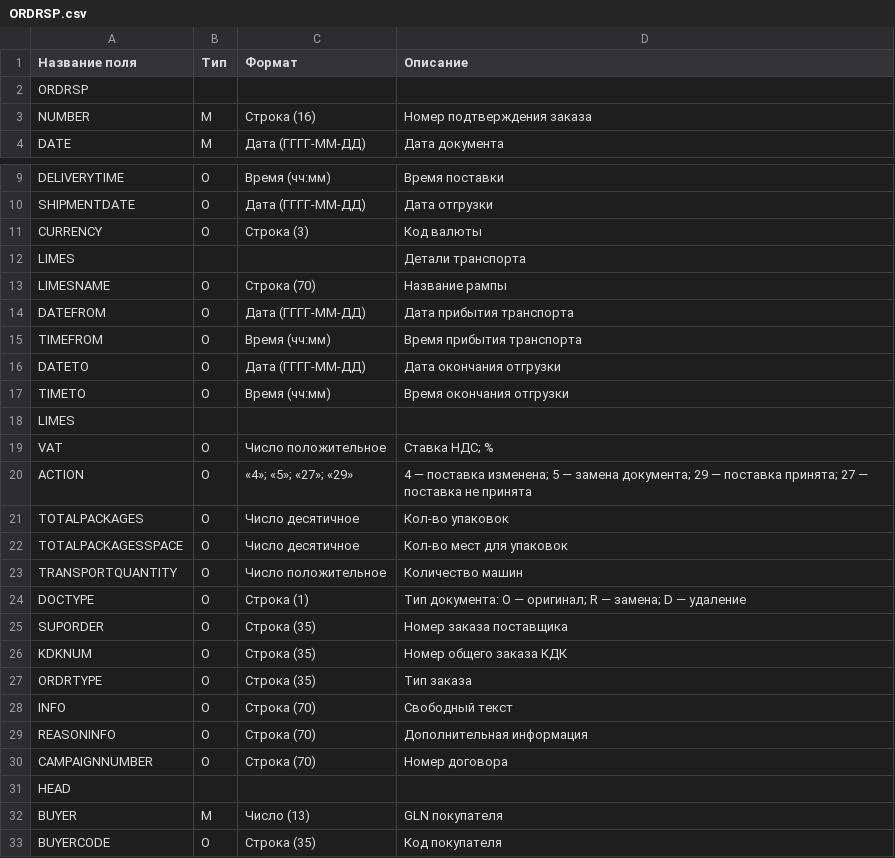
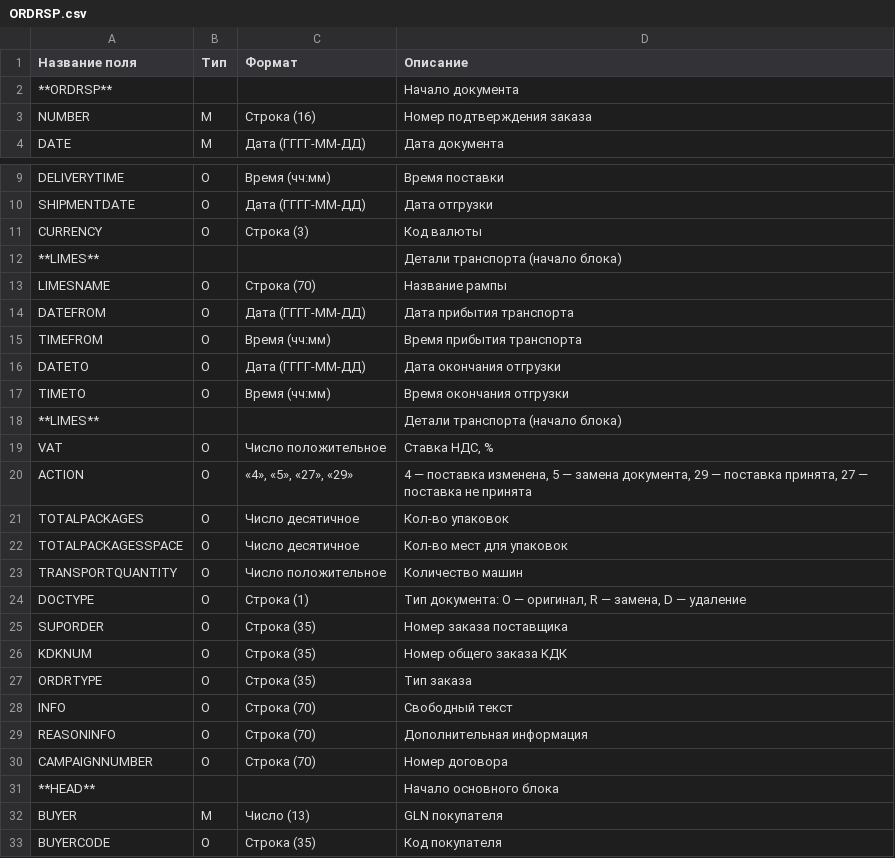
Before and after one commit to EDI-N/Docs, a CSV file: docs/source/XML/files/ORDRSP.csv, drawn as a sheet; only a part is shown, gaps mark what is left out; the diff covers the shown part only.

```diff
--- a/docs/source/XML/files/ORDRSP.csv
+++ b/docs/source/XML/files/ORDRSP.csv
@@ -1,3 +1,3 @@
 Название поля,Тип,Формат,Описание
-ORDRSP,,,
+**ORDRSP**, , ,Начало документа
 NUMBER,M,Строка (16),Номер подтверждения заказа
@@ -11,3 +11,3 @@ SHIPMENTDATE,O,Дата (ГГГГ-ММ-ДД),Дата отгрузки
 CURRENCY,O,Строка (3),Код валюты
-LIMES,,,Детали транспорта
+**LIMES**, , ,Детали транспорта (начало блока)
 LIMESNAME,O,Строка (70),Название рампы
@@ -17,5 +17,5 @@ DATETO,O,Дата (ГГГГ-ММ-ДД),Дата окончания отгруз
 TIMETO,O,Время (чч:мм),Время окончания отгрузки
-LIMES,,,
-VAT,O,Число положительное,Ставка НДС; %
-ACTION,О,«4»; «5»; «27»; «29»,4 — поставка изменена; 5 — замена документа; 29 — поставка принята; 27 — поставка не принята
+**LIMES**, , ,Детали транспорта (начало блока)
+VAT,O,Число положительное,"Ставка НДС, %"
+ACTION,О,"«4», «5», «27», «29»","4 — поставка изменена, 5 — замена документа, 29 — поставка принята, 27 — поставка не принята"
 TOTALPACKAGES,O,Число десятичное,Кол-во упаковок
@@ -23,3 +23,3 @@ TOTALPACKAGESSPACE,O,Число десятичное,Кол-во мест для
 TRANSPORTQUANTITY,O,Число положительное,Количество машин
-DOCTYPE,О,Строка (1),Тип документа: O — оригинал; R — замена; D — удаление
+DOCTYPE,О,Строка (1),"Тип документа: O — оригинал, R — замена, D — удаление"
 SUPORDER,O,Строка (35),Номер заказа поставщика
@@ -30,3 +30,3 @@ REASONINFO,O,Строка (70),Дополнительная информация
 CAMPAIGNNUMBER,O,Строка (70),Номер договора
-HEAD,,,
+**HEAD**, , ,Начало основного блока
 BUYER,M,Число (13),GLN покупателя
```
Also changed, not shown: 8 added rows, 6 removed rows and 9 edited cells elsewhere in this file.
